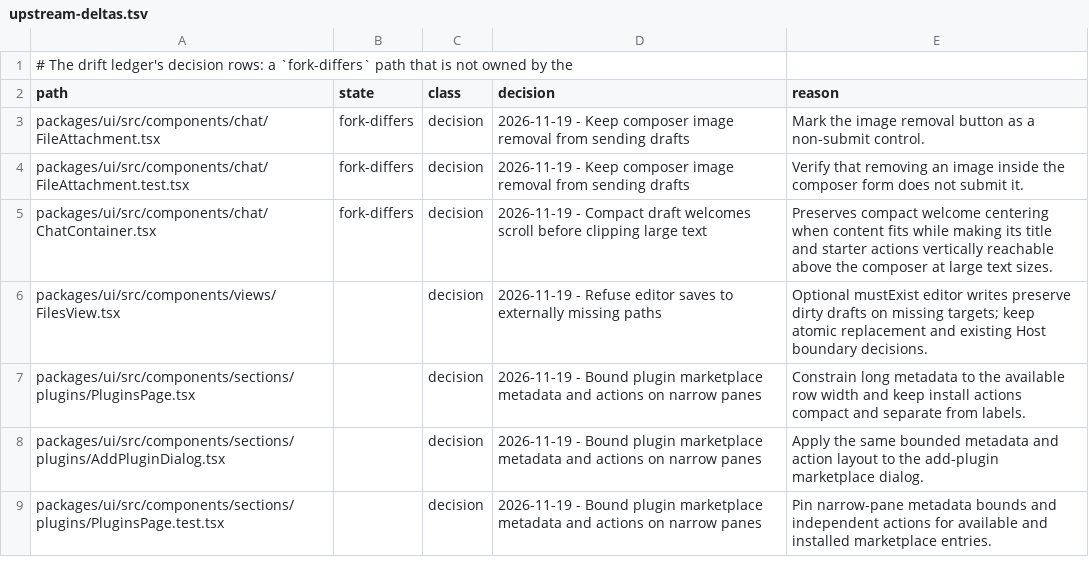
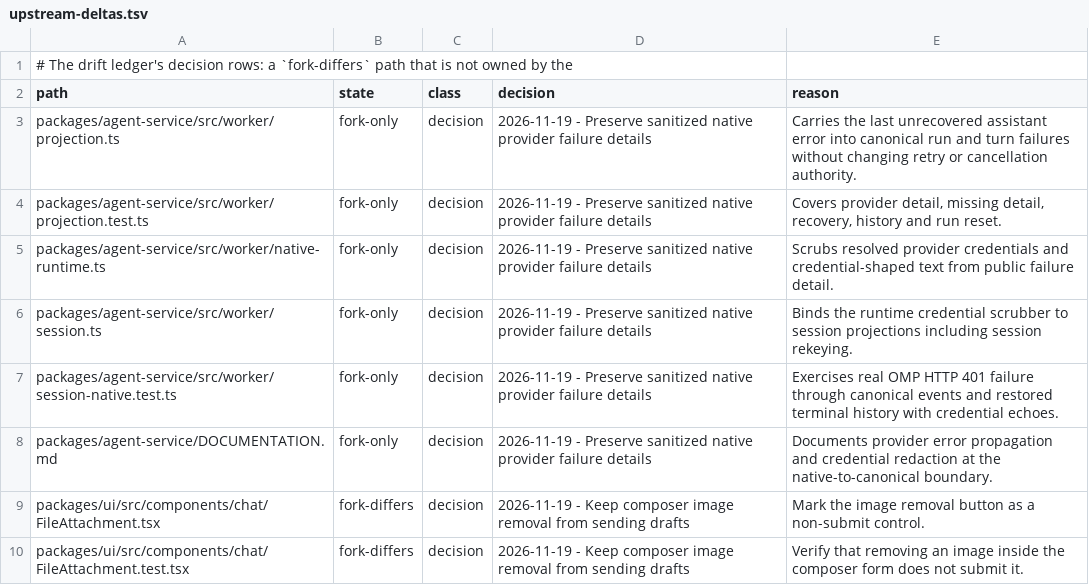
Before and after one commit to Shizuku-Yume/ohpichamber-dev, a TSV file: .workflow/upstream-deltas.tsv, drawn as a sheet; only a part is shown; the shorter side is filled out with more unchanged rows; the diff names each change by its address in the sheet, - before the commit and + after, or states it on an @@ line.

```diff
--- a/.workflow/upstream-deltas.tsv
+++ b/.workflow/upstream-deltas.tsv
+row 3: packages/agent-service/src/worker/projection.ts | fork-only | decision | 2026-11-19 - Preserve sanitized native provider failure details | Carries the last unrecovered assistant error into canonical run and turn failures without changing retry or cancellation authority.
+row 4: packages/agent-service/src/worker/projection.test.ts | fork-only | decision | 2026-11-19 - Preserve sanitized native provider failure details | Covers provider detail, missing detail, recovery, history and run reset.
+row 5: packages/agent-service/src/worker/native-runtime.ts | fork-only | decision | 2026-11-19 - Preserve sanitized native provider failure details | Scrubs resolved provider credentials and credential-shaped text from public failure detail.
+row 6: packages/agent-service/src/worker/session.ts | fork-only | decision | 2026-11-19 - Preserve sanitized native provider failure details | Binds the runtime credential scrubber to session projections including session rekeying.
+row 7: packages/agent-service/src/worker/session-native.test.ts | fork-only | decision | 2026-11-19 - Preserve sanitized native provider failure details | Exercises real OMP HTTP 401 failure through canonical events and restored terminal history with credential echoes.
+row 8: packages/agent-service/DOCUMENTATION.md | fork-only | decision | 2026-11-19 - Preserve sanitized native provider failure details | Documents provider error propagation and credential redaction at the native-to-canonical boundary.
```
Also changed, not shown: 8 other files.
